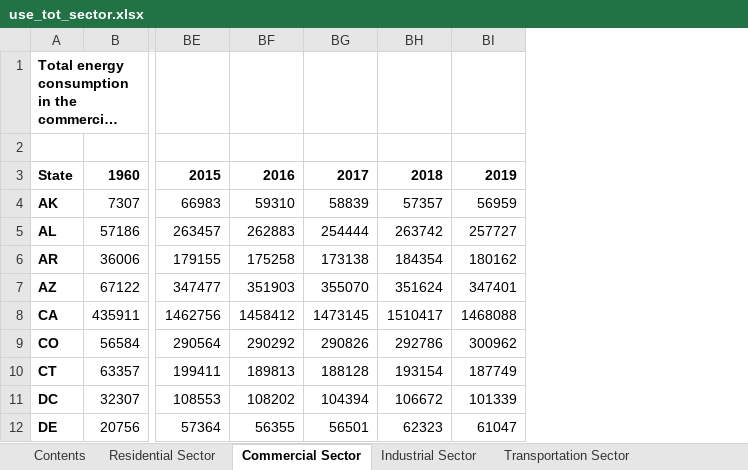
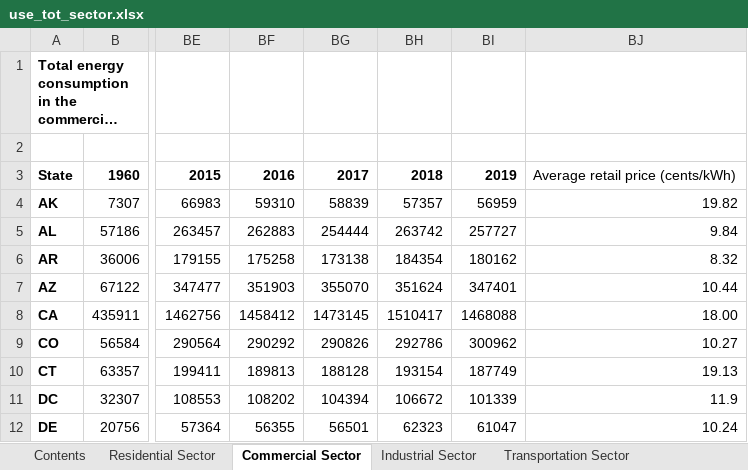
Before and after one commit to jkim1238/INST490-Capstone-Project, an Excel workbook: use_tot_sector.xlsx, sheet Commercial Sector, drawn as a sheet; only a part is shown, gaps mark what is left out; long unchanged cells end in …; values as stored, in another font and other column widths than the file's, no borders; the diff names each change by its address in the sheet, - before the commit and + after, or states it on an @@ line.

```diff
--- a/use_tot_sector.xlsx (sheet Commercial Sector)
+++ b/use_tot_sector.xlsx (sheet Commercial Sector)
+column BJ, rows 3-12: Average retail price (cents/kWh) | 19.82 | 9.84 | 8.32 | 10.44 | 18.00 | 10.27 | 19.13 | 11.9 | 10.24
```
Also changed, not shown: sheet Residential Sector, 2 other files.
